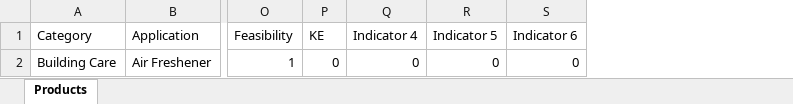
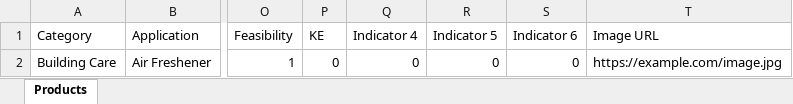
Before and after one commit to letsmakesatyam/greendot, an Excel workbook: frontend/public/product_import_template.xlsx, sheet Products, drawn as a sheet; only a part is shown, gaps mark what is left out; values as stored, in another font and other column widths than the file's, no borders; the diff names each change by its address in the sheet, - before the commit and + after, or states it on an @@ line.

Commit message:
checking if image upload works when we import file

```diff
--- a/frontend/public/product_import_template.xlsx (sheet Products)
+++ b/frontend/public/product_import_template.xlsx (sheet Products)
+column T (Image URL), row 2: https://example.com/image.jpg
```
Also changed, not shown: 2 other files.
